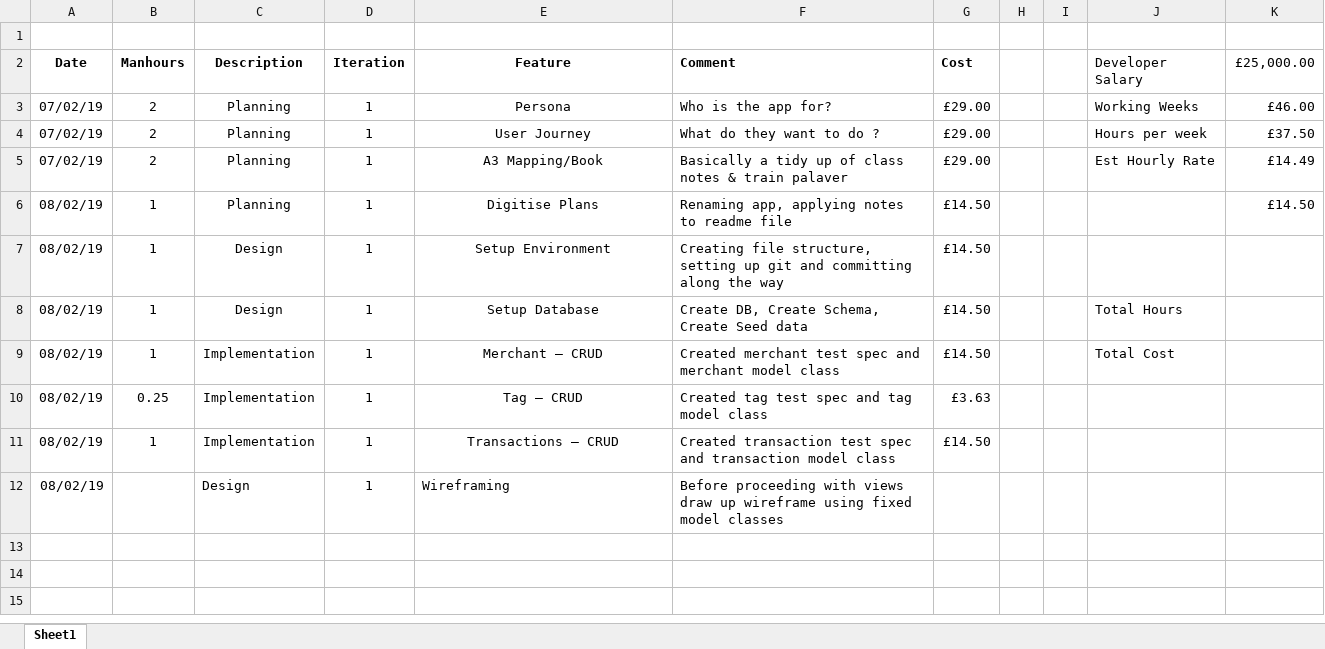
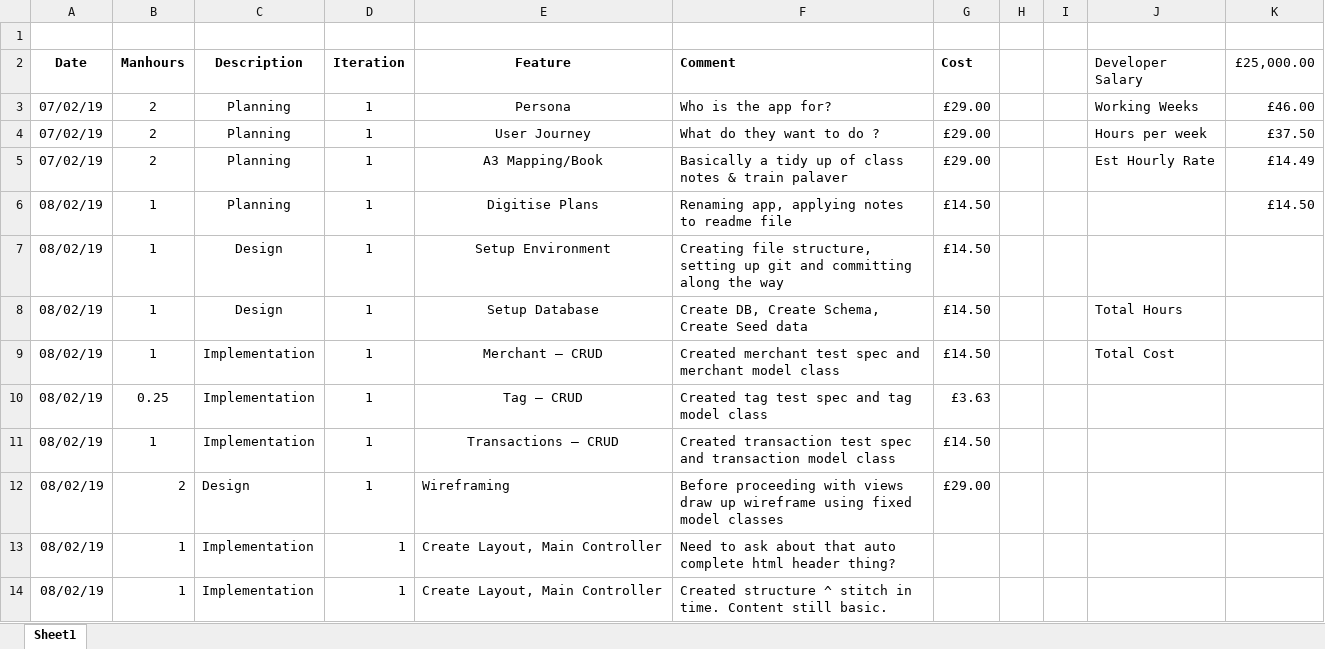
Before and after one commit to ghr85/CCP01_Ruby_, an Excel workbook: FEED/Reporting.xlsx, sheet Sheet1, drawn as a sheet; values as stored, in another font and other column widths than the file's, no borders; the diff names each change by its address in the sheet, - before the commit and + after, or states it on an @@ line.

Commit message:
transaction view created, linked to from main

```diff
--- a/FEED/Reporting.xlsx (sheet Sheet1)
+++ b/FEED/Reporting.xlsx (sheet Sheet1)
-B12 (Manhours): (empty)
+B12 (Manhours): 2
-G12 (Cost): (empty)
+G12 (Cost): £29.00
+row 13: 08/02/19 | 1 | Implementation | 1 | Create Layout, Main Controller | Need to ask about that auto complete html header thing?
+row 14: 08/02/19 | 1 | Implementation | 1 | Create Layout, Main Controller | Created structure ^ stitch in time. Content still basic.
```
Also changed, not shown: 12 other files.
